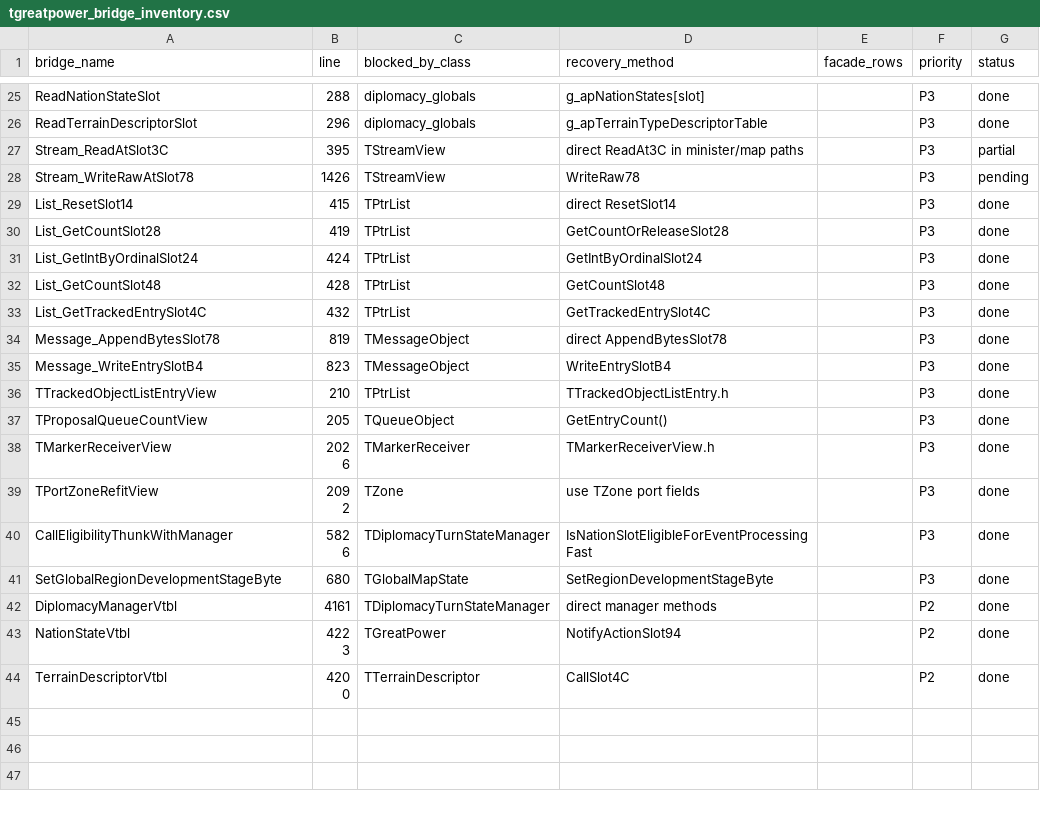
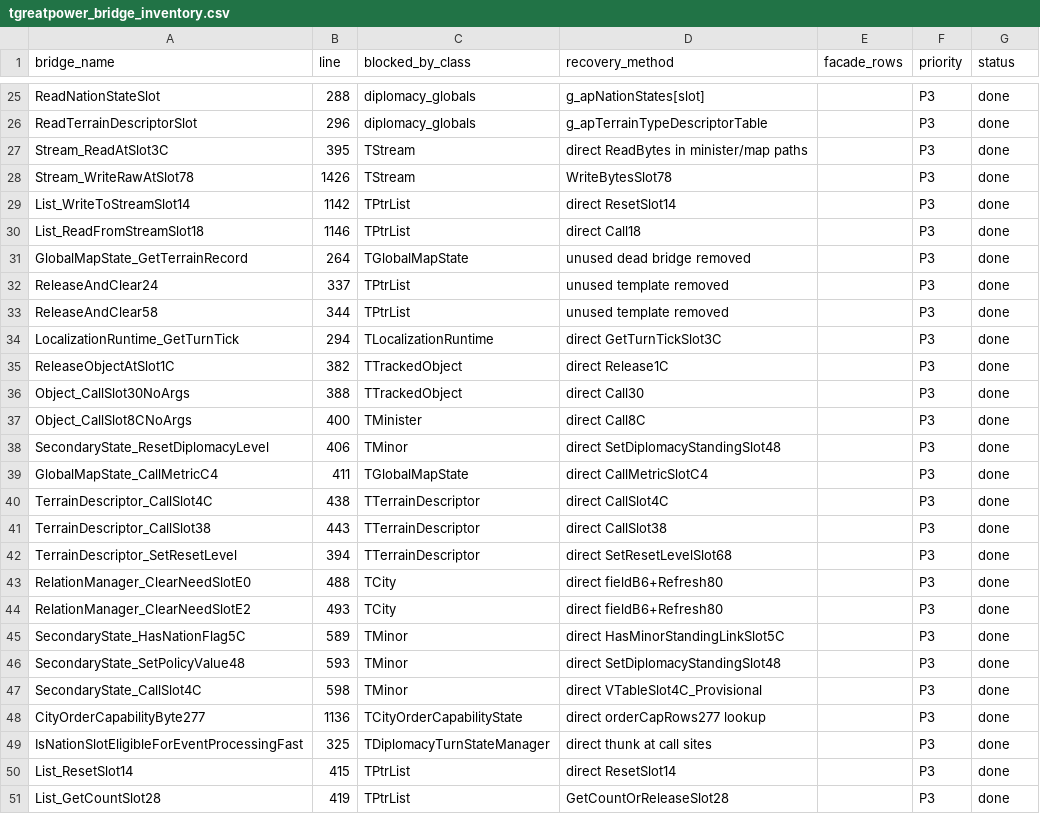
Before and after one commit to agluszak/imperialism-decomp, a CSV file: docs/tgreatpower_bridge_inventory.csv, drawn as a sheet; only a part is shown, gaps mark what is left out; the shorter side is filled out with more unchanged rows.

```diff
--- a/docs/tgreatpower_bridge_inventory.csv
+++ b/docs/tgreatpower_bridge_inventory.csv
@@ -26,4 +26,25 @@ ReadNationStateSlot,288,diplomacy_globals,g_apNationStates[slot],,P3,done
 ReadTerrainDescriptorSlot,296,diplomacy_globals,g_apTerrainTypeDescriptorTable,,P3,done
-Stream_ReadAtSlot3C,395,TStreamView,direct ReadAt3C in minister/map paths,,P3,partial
-Stream_WriteRawAtSlot78,1426,TStreamView,WriteRaw78,,P3,pending
+Stream_ReadAtSlot3C,395,TStream,direct ReadBytes in minister/map paths,,P3,done
+Stream_WriteRawAtSlot78,1426,TStream,WriteBytesSlot78,,P3,done
+List_WriteToStreamSlot14,1142,TPtrList,direct ResetSlot14,,P3,done
+List_ReadFromStreamSlot18,1146,TPtrList,direct Call18,,P3,done
+GlobalMapState_GetTerrainRecord,264,TGlobalMapState,unused dead bridge removed,,P3,done
+ReleaseAndClear24,337,TPtrList,unused template removed,,P3,done
+ReleaseAndClear58,344,TPtrList,unused template removed,,P3,done
+LocalizationRuntime_GetTurnTick,294,TLocalizationRuntime,direct GetTurnTickSlot3C,,P3,done
+ReleaseObjectAtSlot1C,382,TTrackedObject,direct Release1C,,P3,done
+Object_CallSlot30NoArgs,388,TTrackedObject,direct Call30,,P3,done
+Object_CallSlot8CNoArgs,400,TMinister,direct Call8C,,P3,done
+SecondaryState_ResetDiplomacyLevel,406,TMinor,direct SetDiplomacyStandingSlot48,,P3,done
+GlobalMapState_CallMetricC4,411,TGlobalMapState,direct CallMetricSlotC4,,P3,done
+TerrainDescriptor_CallSlot4C,438,TTerrainDescriptor,direct CallSlot4C,,P3,done
+TerrainDescriptor_CallSlot38,443,TTerrainDescriptor,direct CallSlot38,,P3,done
+TerrainDescriptor_SetResetLevel,394,TTerrainDescriptor,direct SetResetLevelSlot68,,P3,done
+RelationManager_ClearNeedSlotE0,488,TCity,direct fieldB6+Refresh80,,P3,done
+RelationManager_ClearNeedSlotE2,493,TCity,direct fieldB6+Refresh80,,P3,done
+SecondaryState_HasNationFlag5C,589,TMinor,direct HasMinorStandingLinkSlot5C,,P3,done
+SecondaryState_SetPolicyValue48,593,TMinor,direct SetDiplomacyStandingSlot48,,P3,done
+SecondaryState_CallSlot4C,598,TMinor,direct VTableSlot4C_Provisional,,P3,done
+CityOrderCapabilityByte277,1136,TCityOrderCapabilityState,direct orderCapRows277 lookup,,P3,done
+IsNationSlotEligibleForEventProcessingFast,325,TDiplomacyTurnStateManager,direct thunk at call sites,,P3,done
 List_ResetSlot14,415,TPtrList,direct ResetSlot14,,P3,done
```
Also changed, not shown: config/function_ownership.csv, 7 other files.
